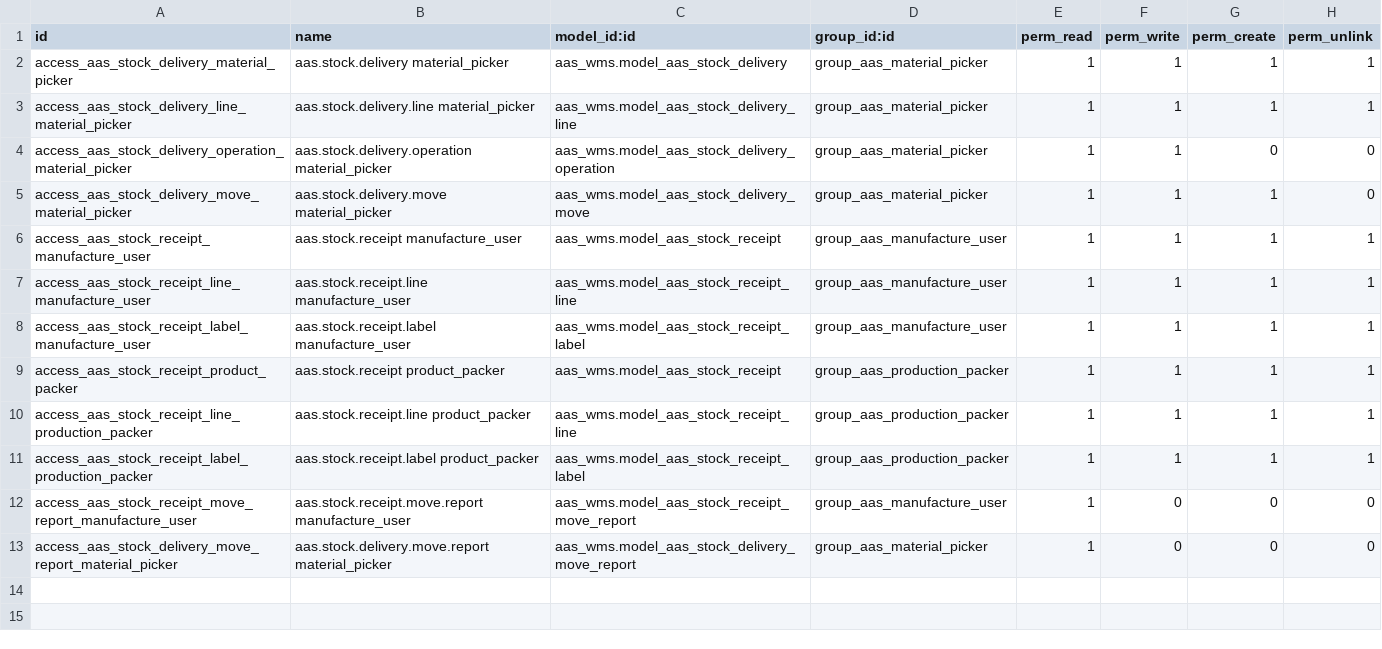
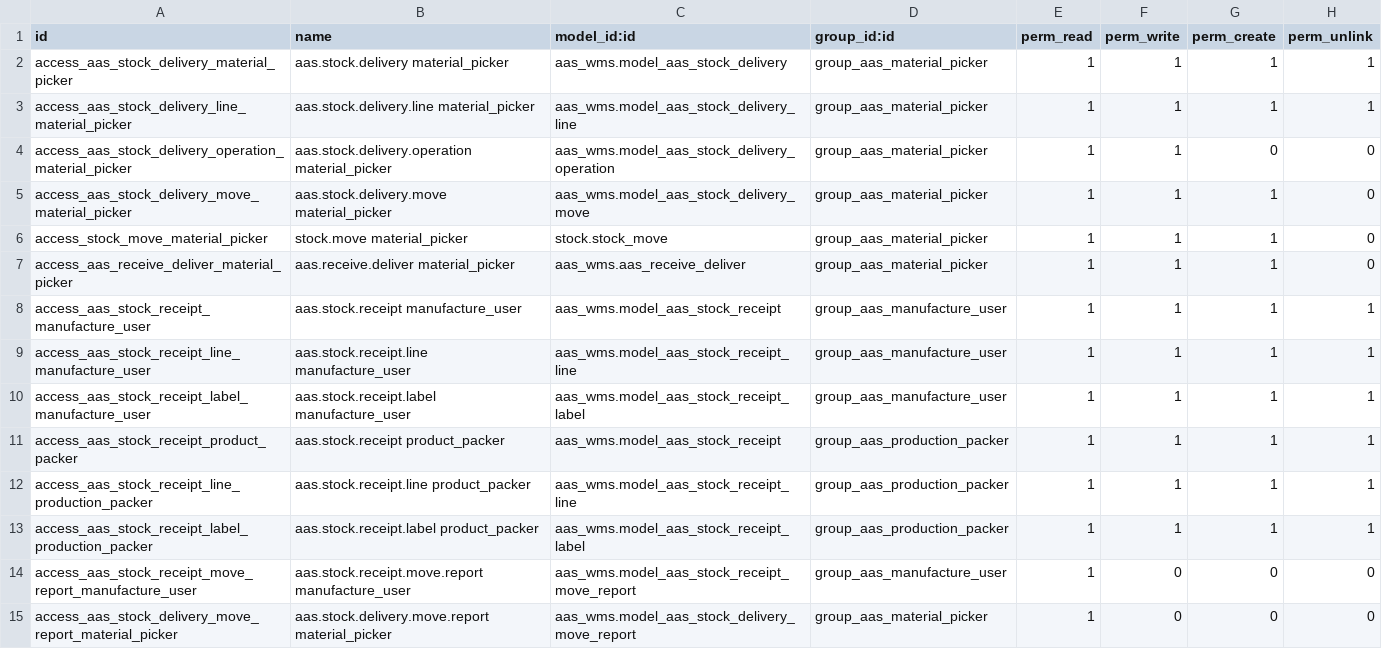
Before and after one commit to westlyou/aasnd, a CSV file: aaschina/aas_mes/security/ir.model.access.csv, drawn as a sheet.

Commit message:
Update Picker Auth

```diff
--- a/aaschina/aas_mes/security/ir.model.access.csv
+++ b/aaschina/aas_mes/security/ir.model.access.csv
@@ -5,2 +5,4 @@ access_aas_stock_delivery_operation_material_picker,aas.stock.delivery.operation
 access_aas_stock_delivery_move_material_picker,aas.stock.delivery.move material_picker,aas_wms.model_aas_stock_delivery_move,group_aas_material_picker,1,1,1,0
+access_stock_move_material_picker,stock.move material_picker,stock.stock_move,group_aas_material_picker,1,1,1,0
+access_aas_receive_deliver_material_picker,aas.receive.deliver material_picker,aas_wms.aas_receive_deliver,group_aas_material_picker,1,1,1,0
 access_aas_stock_receipt_manufacture_user,aas.stock.receipt manufacture_user,aas_wms.model_aas_stock_receipt,group_aas_manufacture_user,1,1,1,1
```
